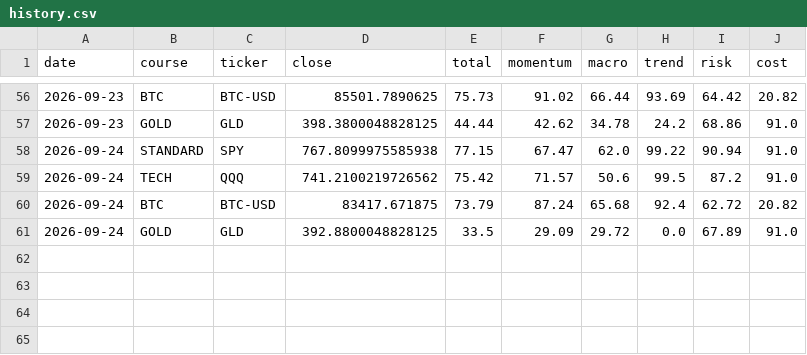
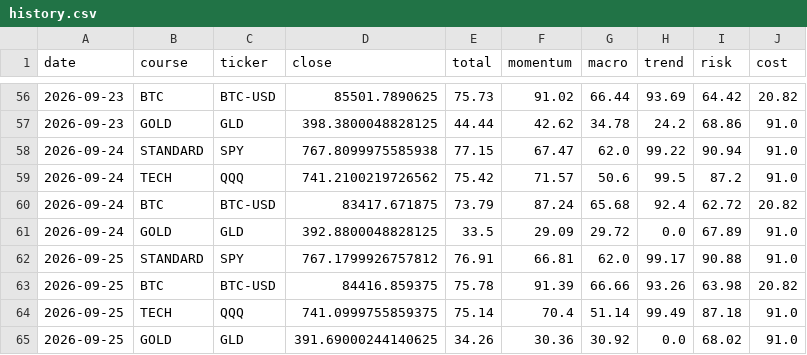
Before and after one commit to singingdog47/nvestment-quant, a CSV file: data/paypay_swing/history.csv, drawn as a sheet; only a part is shown, gaps mark what is left out; the diff names each change by its address in the sheet, - before the commit and + after, or states it on an @@ line.

```diff
--- a/data/paypay_swing/history.csv
+++ b/data/paypay_swing/history.csv
+row 62: 2026-09-25 | STANDARD | SPY | 767.1799926757812 | 76.91 | 66.81 | 62.0 | 99.17 | 90.88 | 91.0
+row 63: 2026-09-25 | BTC | BTC-USD | 84416.859375 | 75.78 | 91.39 | 66.66 | 93.26 | 63.98 | 20.82
+row 64: 2026-09-25 | TECH | QQQ | 741.0999755859375 | 75.14 | 70.4 | 51.14 | 99.49 | 87.18 | 91.0
+row 65: 2026-09-25 | GOLD | GLD | 391.69000244140625 | 34.26 | 30.36 | 30.92 | 0.0 | 68.02 | 91.0
```
Also changed, not shown: data/intelligence/company_snapshot_latest.csv, data/regime/market_regime_history.csv, 50 other files.
